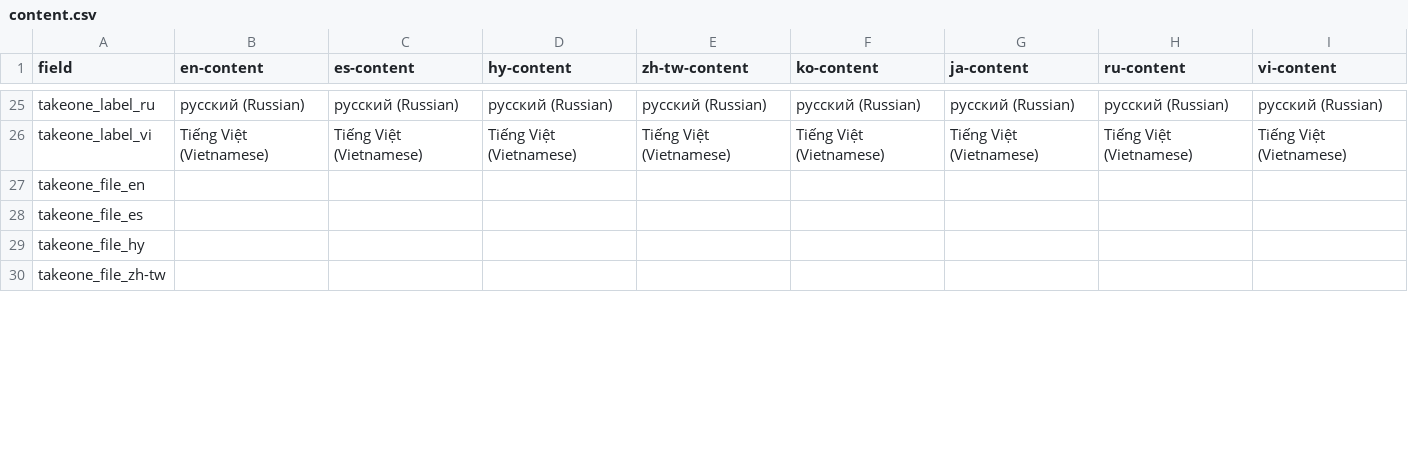
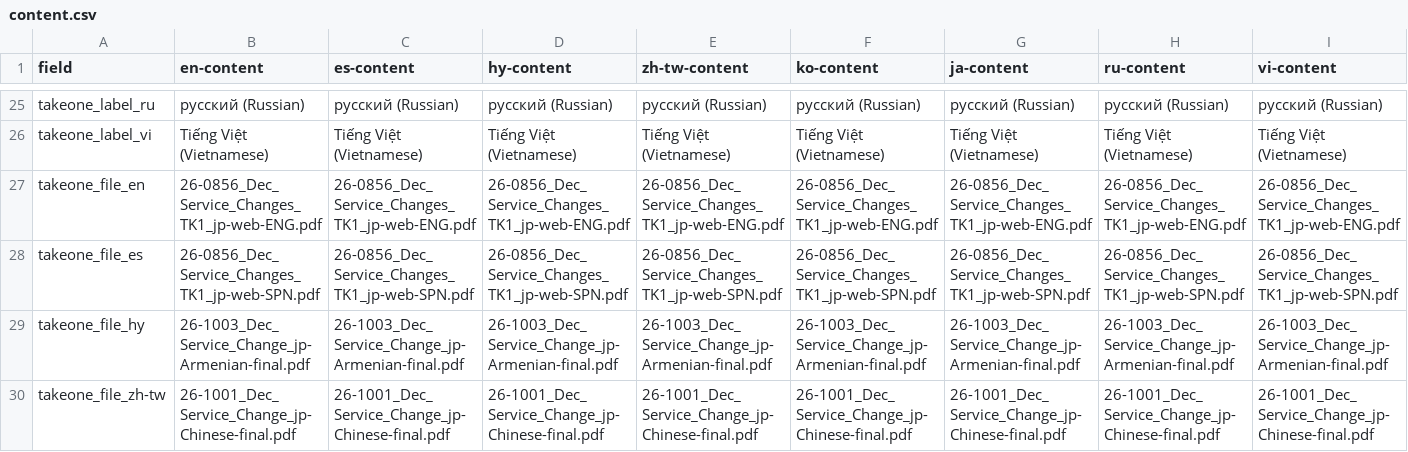
Before and after one commit to LACMTA/mybus-v3, a CSV file: src/_data/2025-12/content.csv, drawn as a sheet; only a part is shown, gaps mark what is left out; the diff covers the shown part only.

```diff
--- a/src/_data/2025-12/content.csv
+++ b/src/_data/2025-12/content.csv
@@ -26,5 +26,5 @@ takeone_label_ru,русский (Russian),русский (Russian),русски
 takeone_label_vi,Tiếng Việt (Vietnamese),Tiếng Việt (Vietnamese),Tiếng Việt (Vietnamese),Tiếng Việt (Vietnamese),Tiếng Việt (Vietnamese),Tiếng Việt (Vietnamese),Tiếng Việt (Vietnamese),Tiếng Việt (Vietnamese)
-takeone_file_en,,,,,,,,
-takeone_file_es,,,,,,,,
-takeone_file_hy,,,,,,,,
-takeone_file_zh-tw,,,,,,,,
+takeone_file_en,26-0856_Dec_Service_Changes_TK1_jp-web-ENG.pdf,26-0856_Dec_Service_Changes_TK1_jp-web-ENG.pdf,26-0856_Dec_Service_Changes_TK1_jp-web-ENG.pdf,26-0856_Dec_Service_Changes_TK1_jp-web-ENG.pdf,26-0856_Dec_Service_Changes_TK1_jp-web-ENG.pdf,26-0856_Dec_Service_Changes_TK1_jp-web-ENG.pdf,26-0856_Dec_Service_Changes_TK1_jp-web-ENG.pdf,26-0856_Dec_Service_Changes_TK1_jp-web-ENG.pdf
+takeone_file_es,26-0856_Dec_Service_Changes_TK1_jp-web-SPN.pdf,26-0856_Dec_Service_Changes_TK1_jp-web-SPN.pdf,26-0856_Dec_Service_Changes_TK1_jp-web-SPN.pdf,26-0856_Dec_Service_Changes_TK1_jp-web-SPN.pdf,26-0856_Dec_Service_Changes_TK1_jp-web-SPN.pdf,26-0856_Dec_Service_Changes_TK1_jp-web-SPN.pdf,26-0856_Dec_Service_Changes_TK1_jp-web-SPN.pdf,26-0856_Dec_Service_Changes_TK1_jp-web-SPN.pdf
+takeone_file_hy,26-1003_Dec_Service_Change_jp-Armenian-final.pdf,26-1003_Dec_Service_Change_jp-Armenian-final.pdf,26-1003_Dec_Service_Change_jp-Armenian-final.pdf,26-1003_Dec_Service_Change_jp-Armenian-final.pdf,26-1003_Dec_Service_Change_jp-Armenian-final.pdf,26-1003_Dec_Service_Change_jp-Armenian-final.pdf,26-1003_Dec_Service_Change_jp-Armenian-final.pdf,26-1003_Dec_Service_Change_jp-Armenian-final.pdf
+takeone_file_zh-tw,26-1001_Dec_Service_Change_jp-Chinese-final.pdf,26-1001_Dec_Service_Change_jp-Chinese-final.pdf,26-1001_Dec_Service_Change_jp-Chinese-final.pdf,26-1001_Dec_Service_Change_jp-Chinese-final.pdf,26-1001_Dec_Service_Change_jp-Chinese-final.pdf,26-1001_Dec_Service_Change_jp-Chinese-final.pdf,26-1001_Dec_Service_Change_jp-Chinese-final.pdf,26-1001_Dec_Service_Change_jp-Chinese-final.pdf
```
Also changed, not shown: 32 edited cells elsewhere in this file, 24 other files.
